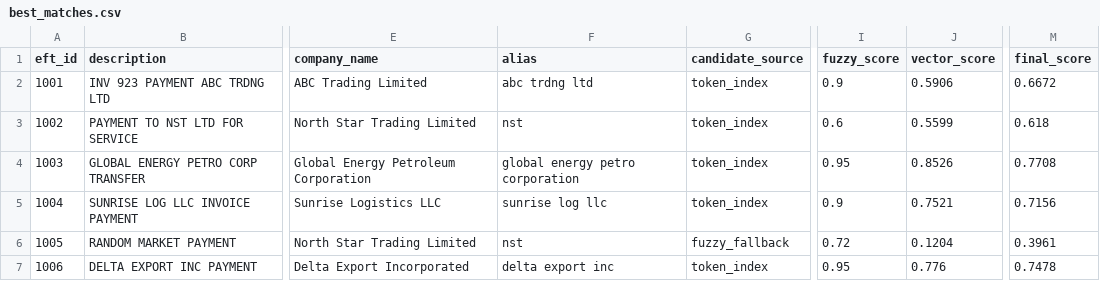
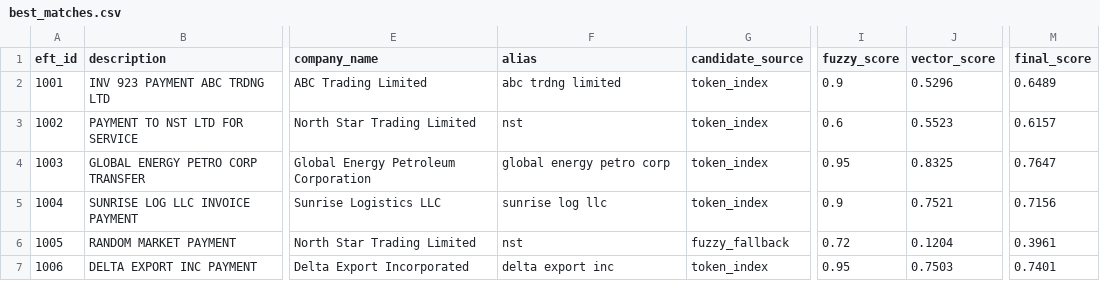
Before and after one commit to EfeCicekdagi/aml-entity-matching, a CSV file: outputs/best_matches.csv, drawn as a sheet; only a part is shown, gaps mark what is left out; the diff covers the shown part only; the diff names each change by its address in the sheet, - before the commit and + after, or states it on an @@ line.

```diff
--- a/outputs/best_matches.csv
+++ b/outputs/best_matches.csv
-F2 (alias): abc trdng ltd
+F2 (alias): abc trdng limited
-J2 (vector_score): 0.5906
+J2 (vector_score): 0.5296
-M2 (final_score): 0.6672
+M2 (final_score): 0.6489
-J3 (vector_score): 0.5599
+J3 (vector_score): 0.5523
-M3 (final_score): 0.618
+M3 (final_score): 0.6157
-F4 (alias): global energy petro corporation
+F4 (alias): global energy petro corp
-J4 (vector_score): 0.8526
+J4 (vector_score): 0.8325
-M4 (final_score): 0.7708
+M4 (final_score): 0.7647
-J7 (vector_score): 0.776
+J7 (vector_score): 0.7503
-M7 (final_score): 0.7478
+M7 (final_score): 0.7401
```
Also changed, not shown: 11 edited cells elsewhere in this file, outputs/results.csv, outputs/suspicious_efts.csv, 2 other files.
